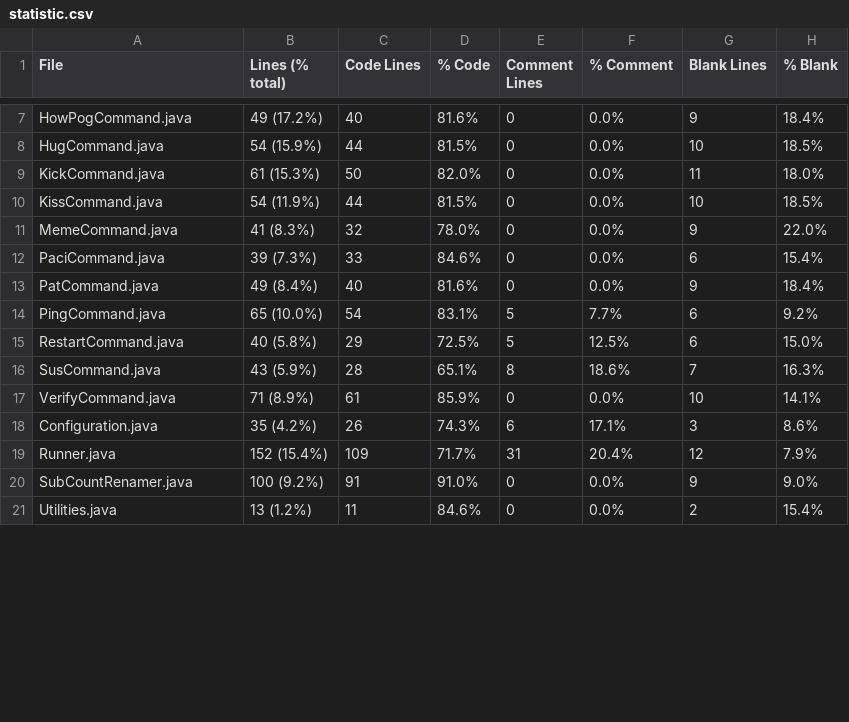
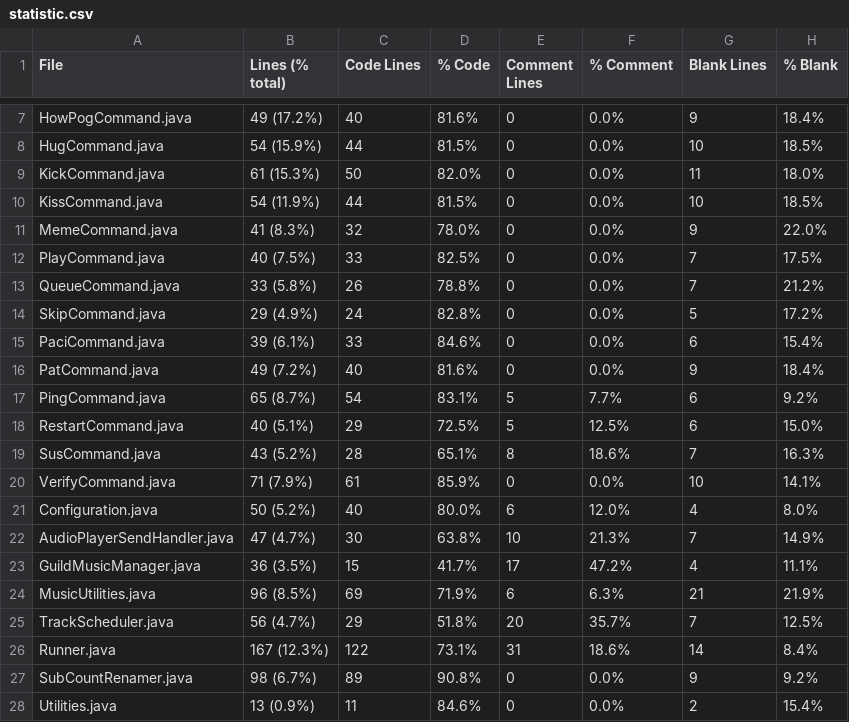
Before and after one commit to Smaltin/AvilonSubBot, a CSV file: statistic.csv, drawn as a sheet; only a part is shown, gaps mark what is left out; the diff covers the shown part only.

```diff
--- a/statistic.csv
+++ b/statistic.csv
@@ -11,11 +11,18 @@ KissCommand.java,54 (11.9%),44,81.5%,0,0.0%,10,18.5%
 MemeCommand.java,41 (8.3%),32,78.0%,0,0.0%,9,22.0%
-PaciCommand.java,39 (7.3%),33,84.6%,0,0.0%,6,15.4%
-PatCommand.java,49 (8.4%),40,81.6%,0,0.0%,9,18.4%
-PingCommand.java,65 (10.0%),54,83.1%,5,7.7%,6,9.2%
-RestartCommand.java,40 (5.8%),29,72.5%,5,12.5%,6,15.0%
-SusCommand.java,43 (5.9%),28,65.1%,8,18.6%,7,16.3%
-VerifyCommand.java,71 (8.9%),61,85.9%,0,0.0%,10,14.1%
-Configuration.java,35 (4.2%),26,74.3%,6,17.1%,3,8.6%
-Runner.java,152 (15.4%),109,71.7%,31,20.4%,12,7.9%
-SubCountRenamer.java,100 (9.2%),91,91.0%,0,0.0%,9,9.0%
-Utilities.java,13 (1.2%),11,84.6%,0,0.0%,2,15.4%
+PlayCommand.java,40 (7.5%),33,82.5%,0,0.0%,7,17.5%
+QueueCommand.java,33 (5.8%),26,78.8%,0,0.0%,7,21.2%
+SkipCommand.java,29 (4.9%),24,82.8%,0,0.0%,5,17.2%
+PaciCommand.java,39 (6.1%),33,84.6%,0,0.0%,6,15.4%
+PatCommand.java,49 (7.2%),40,81.6%,0,0.0%,9,18.4%
+PingCommand.java,65 (8.7%),54,83.1%,5,7.7%,6,9.2%
+RestartCommand.java,40 (5.1%),29,72.5%,5,12.5%,6,15.0%
+SusCommand.java,43 (5.2%),28,65.1%,8,18.6%,7,16.3%
+VerifyCommand.java,71 (7.9%),61,85.9%,0,0.0%,10,14.1%
+Configuration.java,50 (5.2%),40,80.0%,6,12.0%,4,8.0%
+AudioPlayerSendHandler.java,47 (4.7%),30,63.8%,10,21.3%,7,14.9%
+GuildMusicManager.java,36 (3.5%),15,41.7%,17,47.2%,4,11.1%
+MusicUtilities.java,96 (8.5%),69,71.9%,6,6.3%,21,21.9%
+TrackScheduler.java,56 (4.7%),29,51.8%,20,35.7%,7,12.5%
+Runner.java,167 (12.3%),122,73.1%,31,18.6%,14,8.4%
+SubCountRenamer.java,98 (6.7%),89,90.8%,0,0.0%,9,9.2%
+Utilities.java,13 (0.9%),11,84.6%,0,0.0%,2,15.4%
```
Also changed, not shown: 5 edited cells elsewhere in this file, 33 other files.
